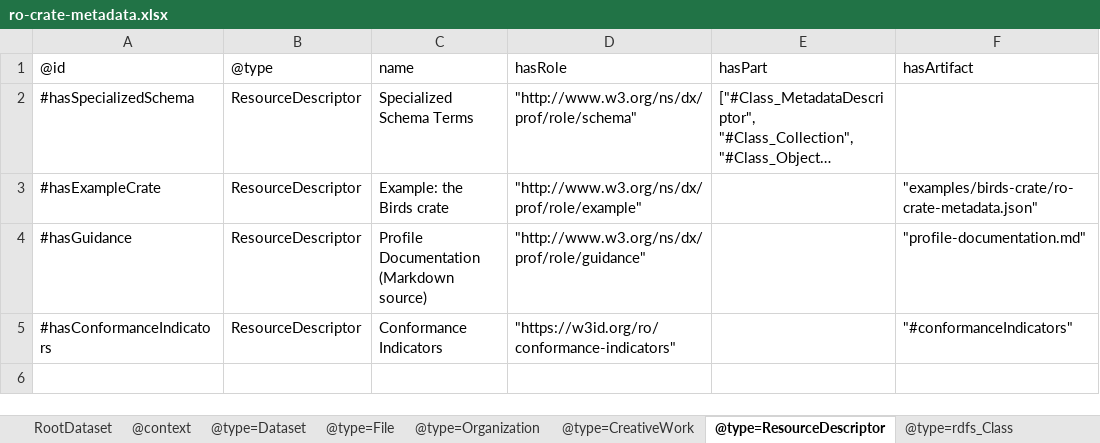
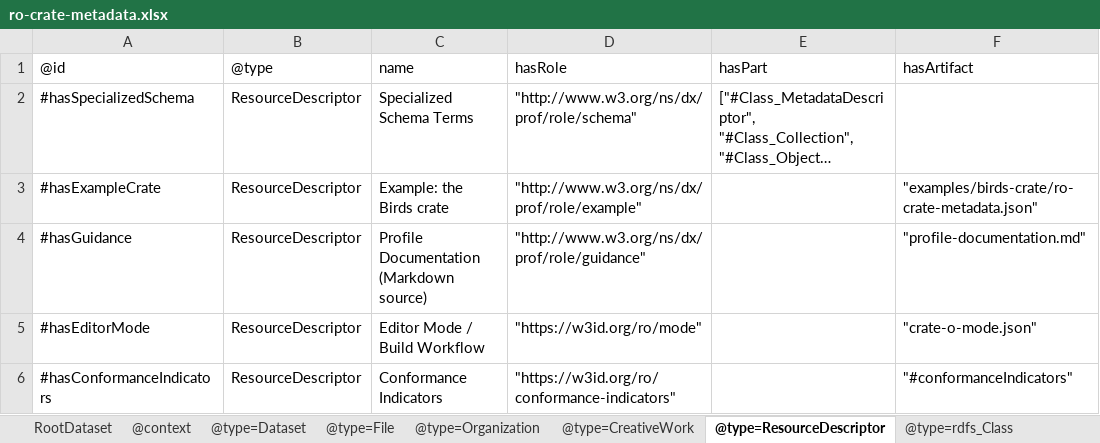
Before and after one commit to Language-Research-Technology/c2c-masp-profiles, an Excel workbook: birds/profile-crate/ro-crate-metadata.xlsx, sheet @type=ResourceDescriptor, drawn as a sheet; long unchanged cells end in …; values as stored, in another font and other column widths than the file's, no borders; the diff names each change by its address in the sheet, - before the commit and + after, or states it on an @@ line.

```diff
--- a/birds/profile-crate/ro-crate-metadata.xlsx (sheet @type=ResourceDescriptor)
+++ b/birds/profile-crate/ro-crate-metadata.xlsx (sheet @type=ResourceDescriptor)
+row 5: #hasEditorMode | ResourceDescriptor | Editor Mode / Build Workflow | "https://w3id.org/ro/mode" |  | "crate-o-mode.json"
```
Also changed, not shown: sheet @type=rdfs_Class, sheet @type=File, sheet @type=DefinedTerm, sheet RootDataset, sheet @type=ItemList, sheet @type=CreativeWork, 3 more sheets, 2 other files.
